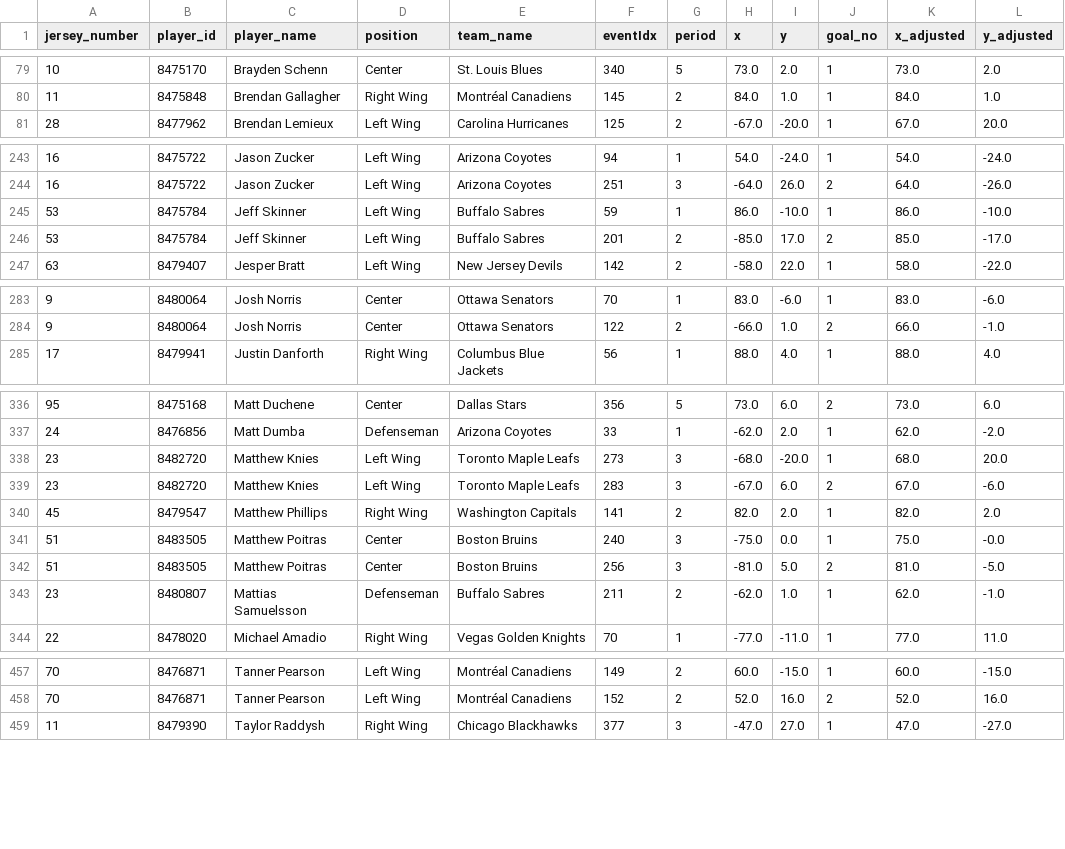
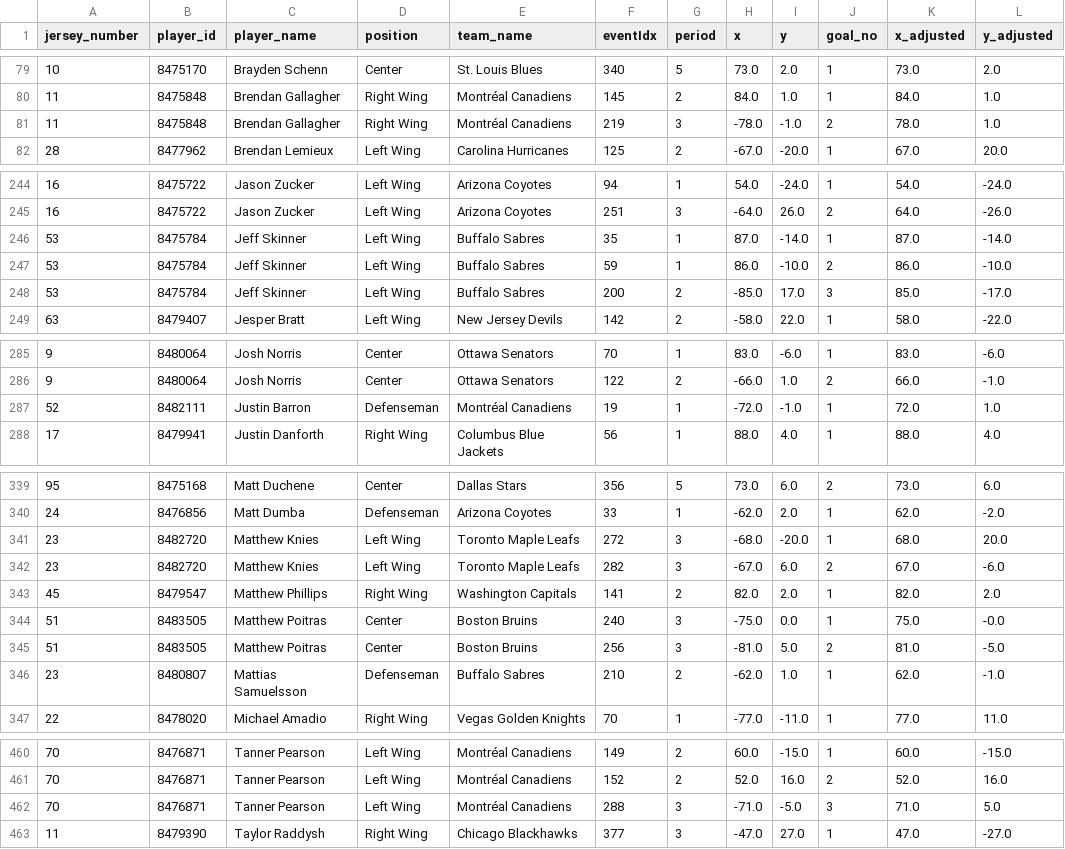
Before and after one commit to kjchrz03/hockey-streamlit, a CSV file: data/ice_map_data.csv, drawn as a sheet; only a part is shown, gaps mark what is left out; the diff covers the shown part only.

Commit message:
data update

```diff
--- a/data/ice_map_data.csv
+++ b/data/ice_map_data.csv
@@ -80,2 +80,3 @@ jersey_number,player_id,player_name,position,team_name,eventIdx,period,x,y,goal_
 11,8475848,Brendan Gallagher,Right Wing,Montréal Canadiens,145,2,84.0,1.0,1,84.0,1.0
+11,8475848,Brendan Gallagher,Right Wing,Montréal Canadiens,219,3,-78.0,-1.0,2,78.0,1.0
 28,8477962,Brendan Lemieux,Left Wing,Carolina Hurricanes,125,2,-67.0,-20.0,1,67.0,20.0
@@ -244,4 +245,5 @@ jersey_number,player_id,player_name,position,team_name,eventIdx,period,x,y,goal_
 16,8475722,Jason Zucker,Left Wing,Arizona Coyotes,251,3,-64.0,26.0,2,64.0,-26.0
-53,8475784,Jeff Skinner,Left Wing,Buffalo Sabres,59,1,86.0,-10.0,1,86.0,-10.0
-53,8475784,Jeff Skinner,Left Wing,Buffalo Sabres,201,2,-85.0,17.0,2,85.0,-17.0
+53,8475784,Jeff Skinner,Left Wing,Buffalo Sabres,35,1,87.0,-14.0,1,87.0,-14.0
+53,8475784,Jeff Skinner,Left Wing,Buffalo Sabres,59,1,86.0,-10.0,2,86.0,-10.0
+53,8475784,Jeff Skinner,Left Wing,Buffalo Sabres,200,2,-85.0,17.0,3,85.0,-17.0
 63,8479407,Jesper Bratt,Left Wing,New Jersey Devils,142,2,-58.0,22.0,1,58.0,-22.0
@@ -284,2 +286,3 @@ jersey_number,player_id,player_name,position,team_name,eventIdx,period,x,y,goal_
 9,8480064,Josh Norris,Center,Ottawa Senators,122,2,-66.0,1.0,2,66.0,-1.0
+52,8482111,Justin Barron,Defenseman,Montréal Canadiens,19,1,-72.0,-1.0,1,72.0,1.0
 17,8479941,Justin Danforth,Right Wing,Columbus Blue Jackets,56,1,88.0,4.0,1,88.0,4.0
@@ -337,4 +340,4 @@ jersey_number,player_id,player_name,position,team_name,eventIdx,period,x,y,goal_
 24,8476856,Matt Dumba,Defenseman,Arizona Coyotes,33,1,-62.0,2.0,1,62.0,-2.0
-23,8482720,Matthew Knies,Left Wing,Toronto Maple Leafs,273,3,-68.0,-20.0,1,68.0,20.0
-23,8482720,Matthew Knies,Left Wing,Toronto Maple Leafs,283,3,-67.0,6.0,2,67.0,-6.0
+23,8482720,Matthew Knies,Left Wing,Toronto Maple Leafs,272,3,-68.0,-20.0,1,68.0,20.0
+23,8482720,Matthew Knies,Left Wing,Toronto Maple Leafs,282,3,-67.0,6.0,2,67.0,-6.0
 45,8479547,Matthew Phillips,Right Wing,Washington Capitals,141,2,82.0,2.0,1,82.0,2.0
@@ -342,3 +345,3 @@ jersey_number,player_id,player_name,position,team_name,eventIdx,period,x,y,goal_
 51,8483505,Matthew Poitras,Center,Boston Bruins,256,3,-81.0,5.0,2,81.0,-5.0
-23,8480807,Mattias Samuelsson,Defenseman,Buffalo Sabres,211,2,-62.0,1.0,1,62.0,-1.0
+23,8480807,Mattias Samuelsson,Defenseman,Buffalo Sabres,210,2,-62.0,1.0,1,62.0,-1.0
 22,8478020,Michael Amadio,Right Wing,Vegas Golden Knights,70,1,-77.0,-11.0,1,77.0,11.0
@@ -458,2 +461,3 @@ jersey_number,player_id,player_name,position,team_name,eventIdx,period,x,y,goal_
 70,8476871,Tanner Pearson,Left Wing,Montréal Canadiens,152,2,52.0,16.0,2,52.0,16.0
+70,8476871,Tanner Pearson,Left Wing,Montréal Canadiens,288,3,-71.0,-5.0,3,71.0,5.0
 11,8479390,Taylor Raddysh,Right Wing,Chicago Blackhawks,377,3,-47.0,27.0,1,47.0,-27.0
```
Also changed, not shown: 5 edited cells elsewhere in this file, data/goal_counts.csv, data/goal_locations.csv, 1 other file.
